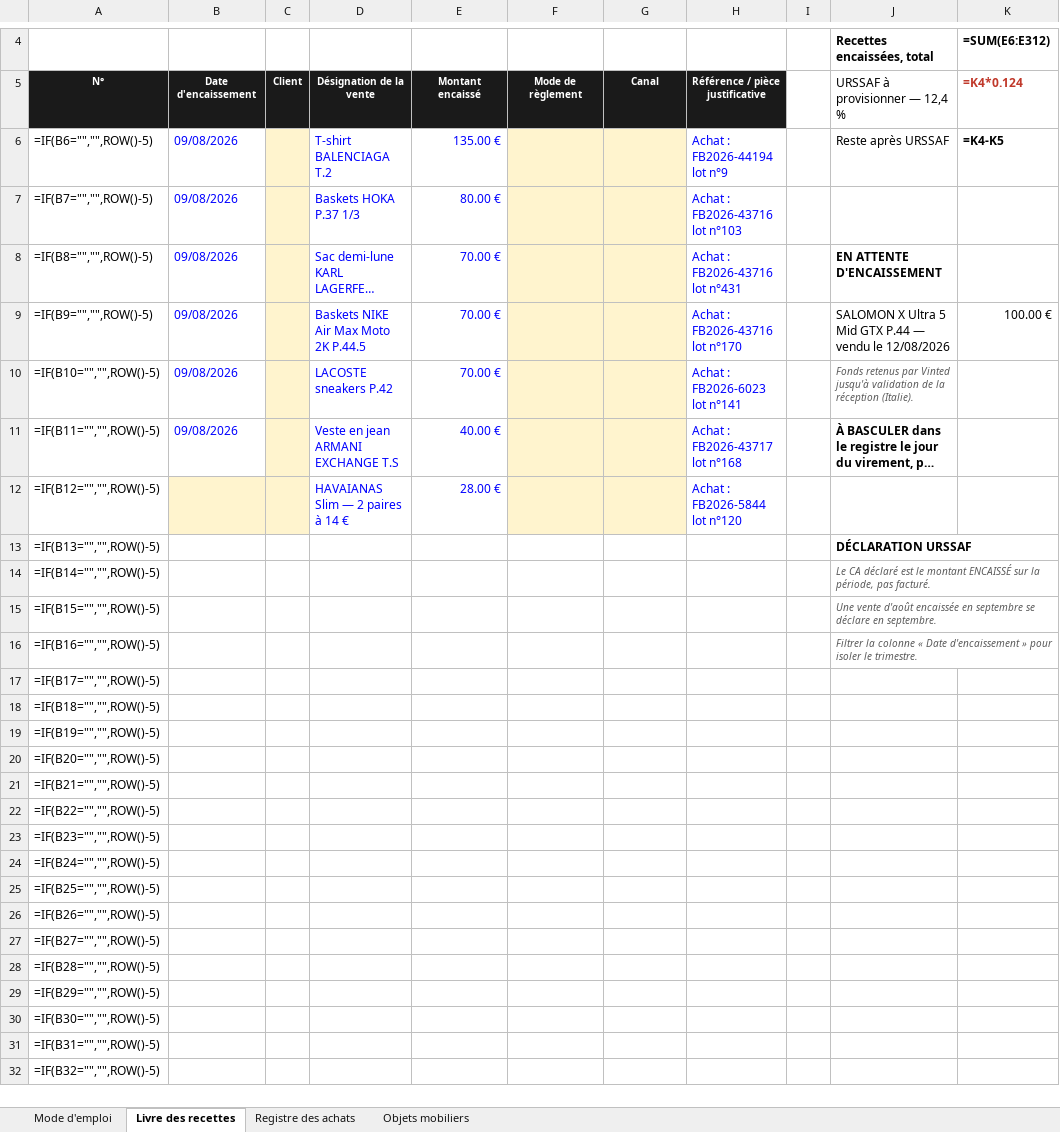
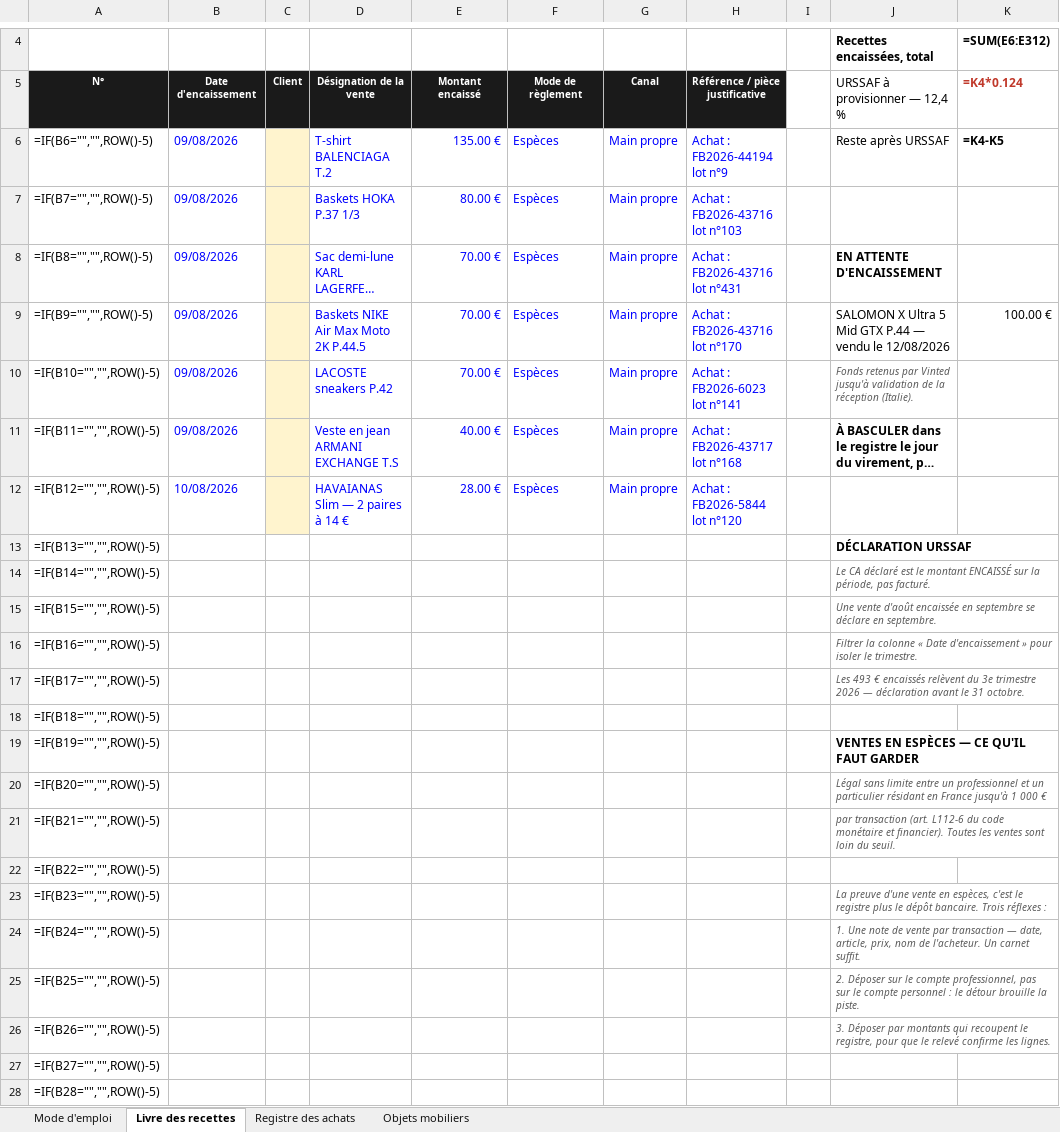
Before and after one commit to ninislegamer/ps4, an Excel workbook: exports/maison-nsaia-registres.xlsx, sheet Livre des recettes, drawn as a sheet; only a part is shown, gaps mark what is left out; the shorter side is filled out with more unchanged rows; long unchanged cells end in …; values as stored, in another font and other column widths than the file's, no borders; formulas without a stored value are shown as written; the diff names each change by its address in the sheet, - before the commit and + after, or states it on an @@ line.

```diff
--- a/exports/maison-nsaia-registres.xlsx (sheet Livre des recettes)
+++ b/exports/maison-nsaia-registres.xlsx (sheet Livre des recettes)
-F6:F12: (empty)
+F6:F12: Espèces
-F6:G12 fill: #FFF4CE
+F6:G12 fill: none
-G6:G12: (empty)
+G6:G12: Main propre
-B12: (empty)
+B12: 10/08/2026
-B12 fill: #FFF4CE
+B12 fill: none
-J17: (empty)
+J17: Les 493 € encaissés relèvent du 3e trimestre 2026 — déclaration avant le 31 octobre.
-J19: (empty)
+J19: VENTES EN ESPÈCES — CE QU'IL FAUT GARDER
-J20: (empty)
+J20: Légal sans limite entre un professionnel et un particulier résidant en France jusqu'à 1 000 €
-J21: (empty)
+J21: par transaction (art. L112-6 du code monétaire et financier). Toutes les ventes sont loin du seuil.
-J23: (empty)
+J23: La preuve d'une vente en espèces, c'est le registre plus le dépôt bancaire. Trois réflexes :
-J24: (empty)
+J24: 1. Une note de vente par transaction — date, article, prix, nom de l'acheteur. Un carnet suffit.
-J25: (empty)
+J25: 2. Déposer sur le compte professionnel, pas sur le compte personnel : le détour brouille la piste.
-J26: (empty)
+J26: 3. Déposer par montants qui recoupent le registre, pour que le relevé confirme les lignes.
```
Also changed, not shown: sheet Mode d'emploi, sheet Objets mobiliers, sheet Registre des achats, exports/maison-nsaia-liste-de-vente.xlsx, exports/maison-nsaia-stock.xlsx, 2 other files.
